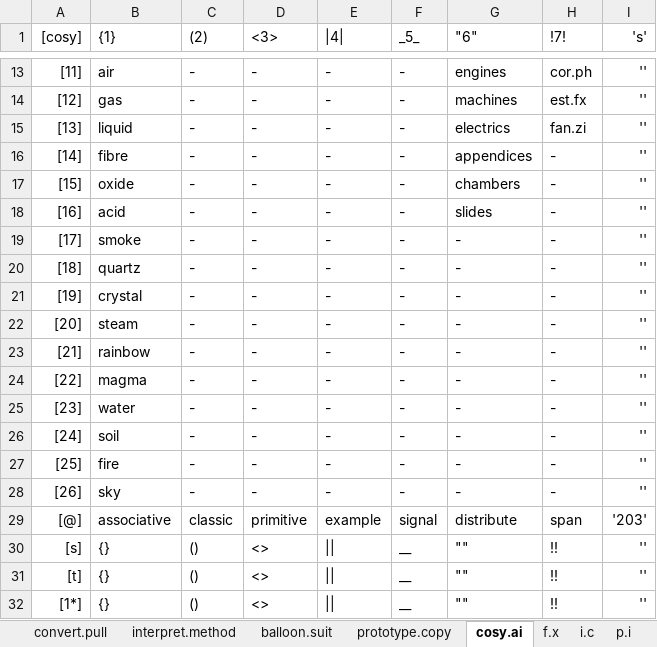
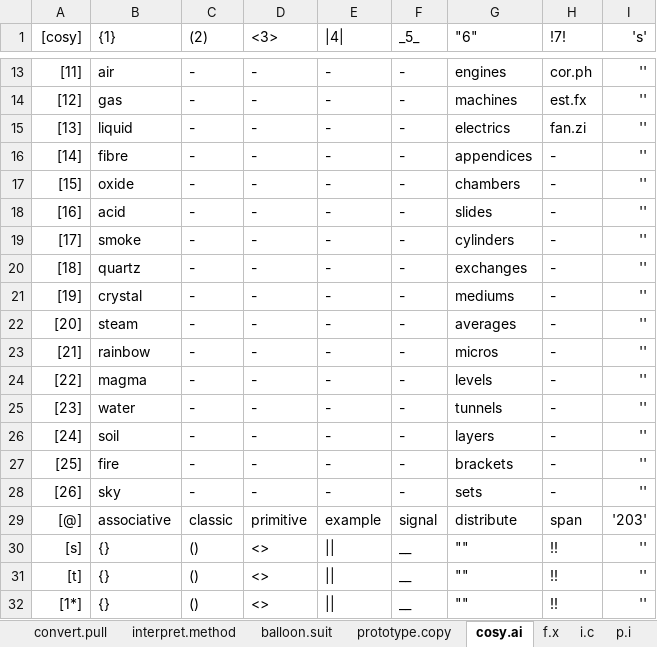
Before and after one commit to openroot/iceKnives32, an Excel workbook: iceKnives32/Offline Documents (Periodic)/iceKnives32.xlsx, sheet cosy.ai, drawn as a sheet; only a part is shown, gaps mark what is left out; values as stored, in another font and other column widths than the file's, no borders; charts and pictures not drawn; the diff names each change by its address in the sheet, - before the commit and + after, or states it on an @@ line.

```diff
--- a/iceKnives32/Offline Documents (Periodic)/iceKnives32.xlsx (sheet cosy.ai)
+++ b/iceKnives32/Offline Documents (Periodic)/iceKnives32.xlsx (sheet cosy.ai)
-G19 ("6"): -
+G19 ("6"): cylinders
-G20 ("6"): -
+G20 ("6"): exchanges
-G21 ("6"): -
+G21 ("6"): mediums
-G22 ("6"): -
+G22 ("6"): averages
-G23 ("6"): -
+G23 ("6"): micros
-G24 ("6"): -
+G24 ("6"): levels
-G25 ("6"): -
+G25 ("6"): tunnels
-G26 ("6"): -
+G26 ("6"): layers
-G27 ("6"): -
+G27 ("6"): brackets
-G28 ("6"): -
+G28 ("6"): sets
```
Also changed, not shown: 3 other files.
